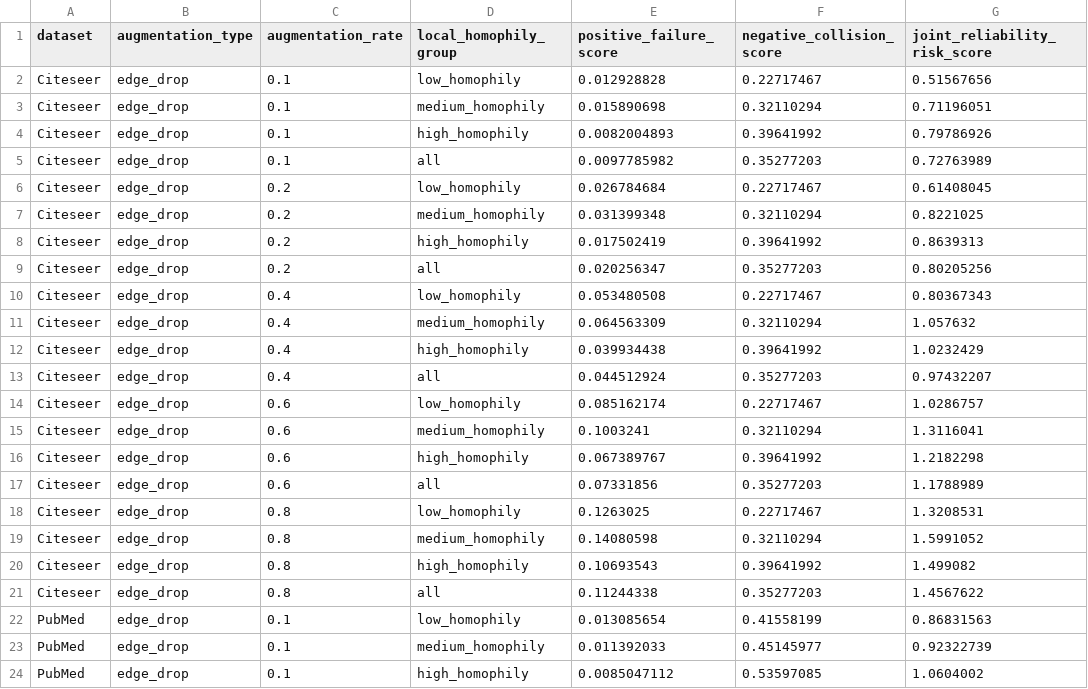
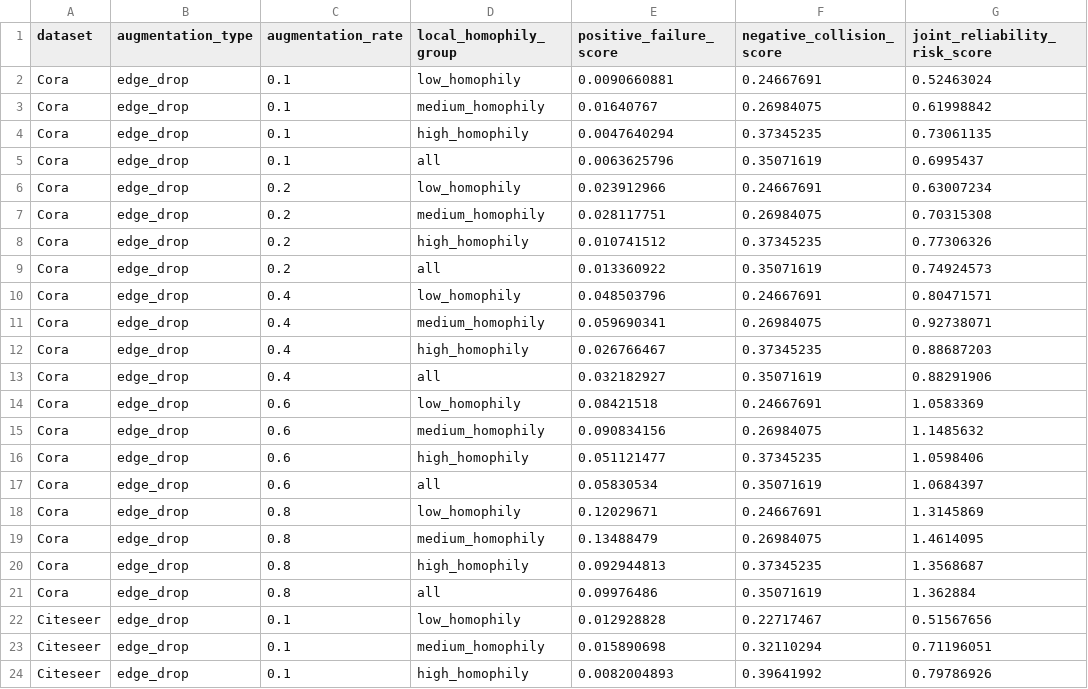
Before and after one commit to coinrainy/gcl-literature-review, a CSV file: phase2_failure_verification/outputs/tables/joint_reliability_risk.csv, drawn as a sheet; only a part is shown; the shorter side is filled out with more unchanged rows; the diff names each change by its address in the sheet, - before the commit and + after, or states it on an @@ line.

```diff
--- a/phase2_failure_verification/outputs/tables/joint_reliability_risk.csv
+++ b/phase2_failure_verification/outputs/tables/joint_reliability_risk.csv
+row 2: Cora | edge_drop | 0.1 | low_homophily | 0.0090660881 | 0.24667691 | 0.52463024
+row 3: Cora | edge_drop | 0.1 | medium_homophily | 0.01640767 | 0.26984075 | 0.61998842
+row 4: Cora | edge_drop | 0.1 | high_homophily | 0.0047640294 | 0.37345235 | 0.73061135
+row 5: Cora | edge_drop | 0.1 | all | 0.0063625796 | 0.35071619 | 0.6995437
+row 6: Cora | edge_drop | 0.2 | low_homophily | 0.023912966 | 0.24667691 | 0.63007234
+row 7: Cora | edge_drop | 0.2 | medium_homophily | 0.028117751 | 0.26984075 | 0.70315308
+row 8: Cora | edge_drop | 0.2 | high_homophily | 0.010741512 | 0.37345235 | 0.77306326
+row 9: Cora | edge_drop | 0.2 | all | 0.013360922 | 0.35071619 | 0.74924573
+row 10: Cora | edge_drop | 0.4 | low_homophily | 0.048503796 | 0.24667691 | 0.80471571
+row 11: Cora | edge_drop | 0.4 | medium_homophily | 0.059690341 | 0.26984075 | 0.92738071
+row 12: Cora | edge_drop | 0.4 | high_homophily | 0.026766467 | 0.37345235 | 0.88687203
+row 13: Cora | edge_drop | 0.4 | all | 0.032182927 | 0.35071619 | 0.88291906
+row 14: Cora | edge_drop | 0.6 | low_homophily | 0.08421518 | 0.24667691 | 1.0583369
+row 15: Cora | edge_drop | 0.6 | medium_homophily | 0.090834156 | 0.26984075 | 1.1485632
+row 16: Cora | edge_drop | 0.6 | high_homophily | 0.051121477 | 0.37345235 | 1.0598406
+row 17: Cora | edge_drop | 0.6 | all | 0.05830534 | 0.35071619 | 1.0684397
+row 18: Cora | edge_drop | 0.8 | low_homophily | 0.12029671 | 0.24667691 | 1.3145869
+row 19: Cora | edge_drop | 0.8 | medium_homophily | 0.13488479 | 0.26984075 | 1.4614095
+row 20: Cora | edge_drop | 0.8 | high_homophily | 0.092944813 | 0.37345235 | 1.3568687
+row 21: Cora | edge_drop | 0.8 | all | 0.09976486 | 0.35071619 | 1.362884
```
Also changed, not shown: phase2_failure_verification/outputs/tables/graph_statistics.csv, phase2_failure_verification/outputs/tables/negative_pair_noise.csv, 4 other files.
